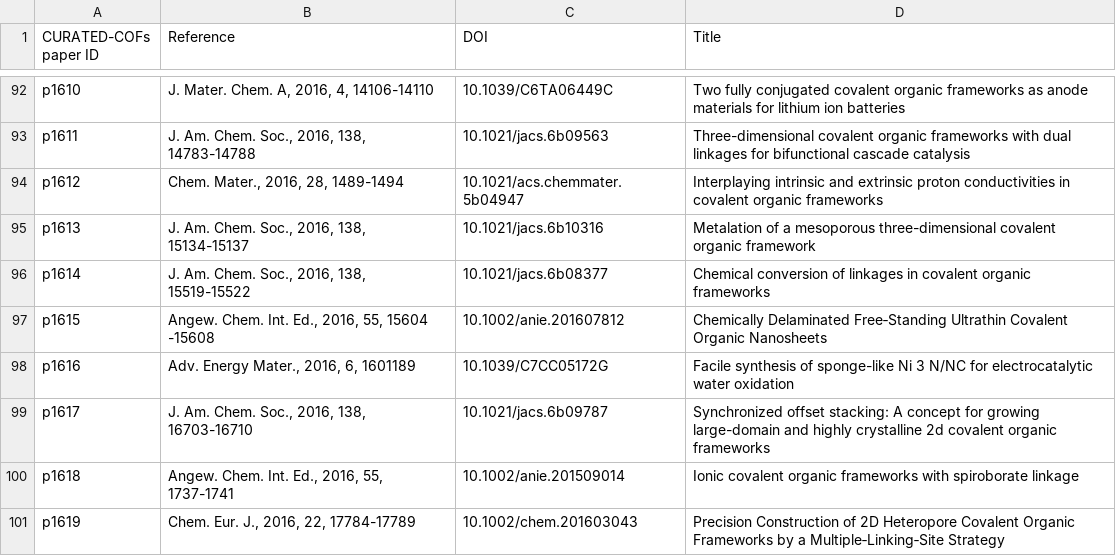
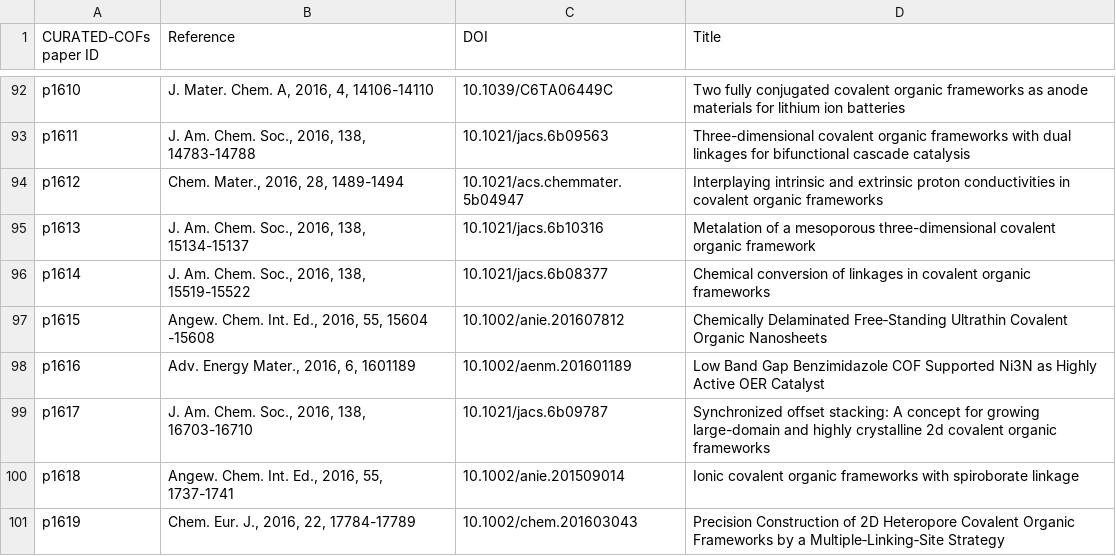
Before and after one commit to danieleongari/CURATED-COFs, a CSV file: cof-papers.csv, drawn as a sheet; only a part is shown, gaps mark what is left out.

Commit message:
Update cof-papers.csv
Correction to p1616. DOI and title do not match citation, and do not match the material. Update is probably correct, but I do not have a subscription to Adv Energy Mater to confirm.

```diff
--- a/cof-papers.csv
+++ b/cof-papers.csv
@@ -97,3 +97,3 @@ p1614,"J. Am. Chem. Soc., 2016, 138, 15519-15522",10.1021/jacs.6b08377,Chemical
 p1615,"Angew. Chem. Int. Ed., 2016, 55, 15604 -15608",10.1002/anie.201607812,Chemically Delaminated Free‐Standing Ultrathin Covalent Organic Nanosheets
-p1616,"Adv. Energy Mater., 2016, 6, 1601189 ",10.1039/C7CC05172G,Facile synthesis of sponge-like Ni 3 N/NC for electrocatalytic water oxidation
+p1616,"Adv. Energy Mater., 2016, 6, 1601189",10.1002/aenm.201601189,Low Band Gap Benzimidazole COF Supported Ni3N as Highly Active OER Catalyst
 p1617,"J. Am. Chem. Soc., 2016, 138, 16703-16710 ",10.1021/jacs.6b09787,Synchronized offset stacking: A concept for growing large-domain and highly crystalline 2d covalent organic frameworks
```
